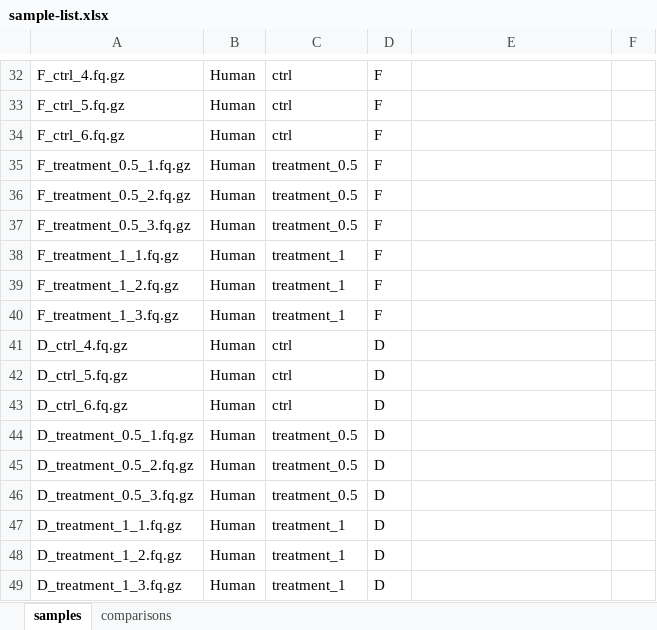
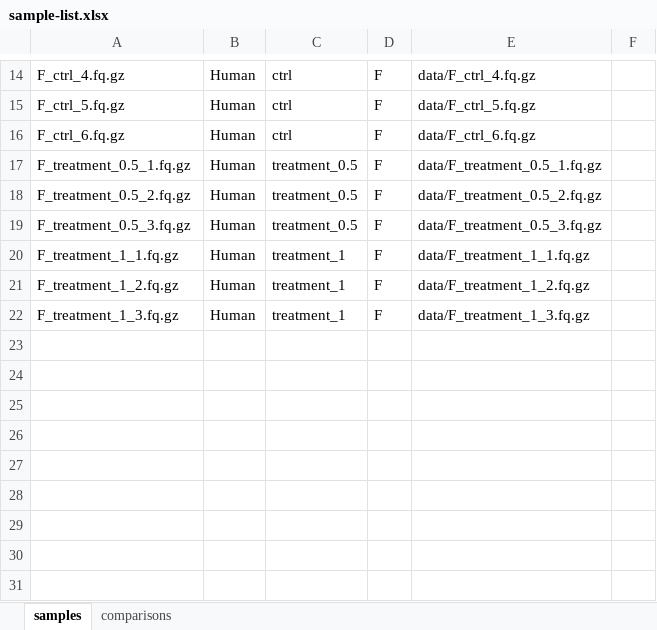
Before and after one commit to williamjeong2/snakemake_RNA-seq, an Excel workbook: data/sample-list.xlsx, sheet samples, drawn as a sheet; only a part is shown, gaps mark what is left out; values as stored, in another font and other column widths than the file's, no borders; removed rows and columns are numbered as before the commit, all else as after; the diff covers the shown part only; the diff names each change by its address in the sheet, - before the commit and + after, or states it on an @@ line.

```diff
--- a/data/sample-list.xlsx (sheet samples)
+++ b/data/sample-list.xlsx (sheet samples)
-E14: (empty)
+E14: data/F_ctrl_4.fq.gz
-E15: (empty)
+E15: data/F_ctrl_5.fq.gz
-E16: (empty)
+E16: data/F_ctrl_6.fq.gz
-E17: (empty)
+E17: data/F_treatment_0.5_1.fq.gz
-E18: (empty)
+E18: data/F_treatment_0.5_2.fq.gz
-E19: (empty)
+E19: data/F_treatment_0.5_3.fq.gz
-E20: (empty)
+E20: data/F_treatment_1_1.fq.gz
-E21: (empty)
+E21: data/F_treatment_1_2.fq.gz
-E22: (empty)
+E22: data/F_treatment_1_3.fq.gz
-row 41: D_ctrl_4.fq.gz | Human | ctrl | D
-row 42: D_ctrl_5.fq.gz | Human | ctrl | D
-row 43: D_ctrl_6.fq.gz | Human | ctrl | D
-row 44: D_treatment_0.5_1.fq.gz | Human | treatment_0.5 | D
-row 45: D_treatment_0.5_2.fq.gz | Human | treatment_0.5 | D
-row 46: D_treatment_0.5_3.fq.gz | Human | treatment_0.5 | D
-row 47: D_treatment_1_1.fq.gz | Human | treatment_1 | D
-row 48: D_treatment_1_2.fq.gz | Human | treatment_1 | D
-row 49: D_treatment_1_3.fq.gz | Human | treatment_1 | D
```
Also changed, not shown: 18 removed rows and 11 edited cells elsewhere in this sheet, sheet comparisons, 4 other files.
